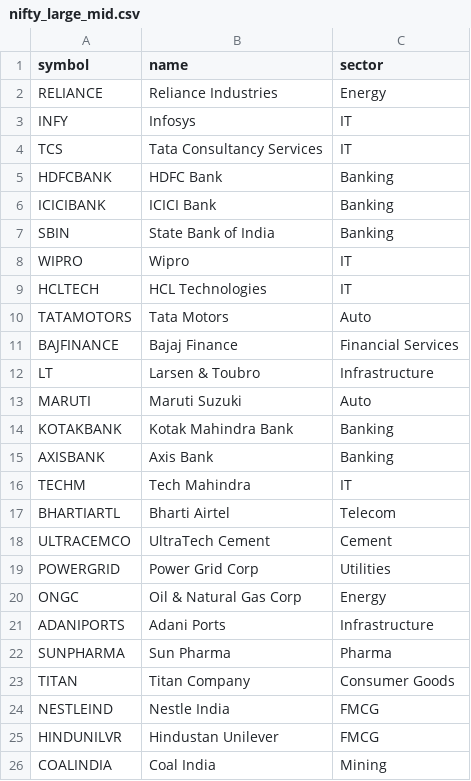
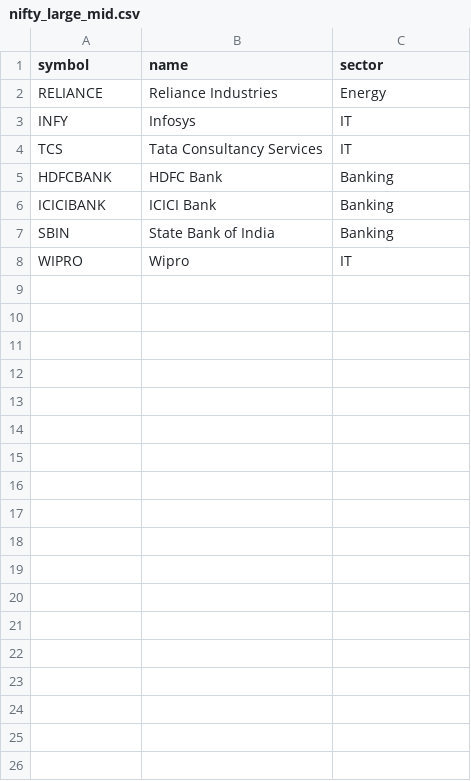
Before and after one commit to vijayanajay/stock_rule_based, a CSV file: data/nifty_large_mid.csv, drawn as a sheet.

```diff
--- a/data/nifty_large_mid.csv
+++ b/data/nifty_large_mid.csv
@@ -8,19 +8 @@ SBIN,State Bank of India,Banking
 WIPRO,Wipro,IT
-HCLTECH,HCL Technologies,IT
-TATAMOTORS,Tata Motors,Auto
-BAJFINANCE,Bajaj Finance,Financial Services
-LT,Larsen & Toubro,Infrastructure
-MARUTI,Maruti Suzuki,Auto
-KOTAKBANK,Kotak Mahindra Bank,Banking
-AXISBANK,Axis Bank,Banking
-TECHM,Tech Mahindra,IT
-BHARTIARTL,Bharti Airtel,Telecom
-ULTRACEMCO,UltraTech Cement,Cement
-POWERGRID,Power Grid Corp,Utilities
-ONGC,Oil & Natural Gas Corp,Energy
-ADANIPORTS,Adani Ports,Infrastructure
-SUNPHARMA,Sun Pharma,Pharma
-TITAN,Titan Company,Consumer Goods
-NESTLEIND,Nestle India,FMCG
-HINDUNILVR,Hindustan Unilever,FMCG
-COALINDIA,Coal India,Mining
```
Also changed, not shown: 6 other files.
